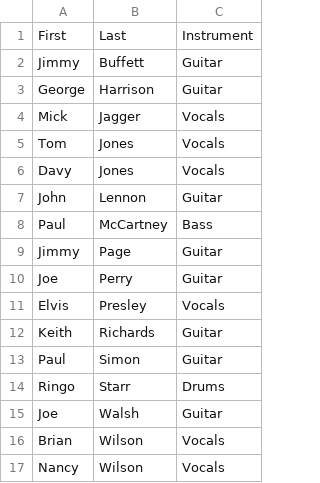
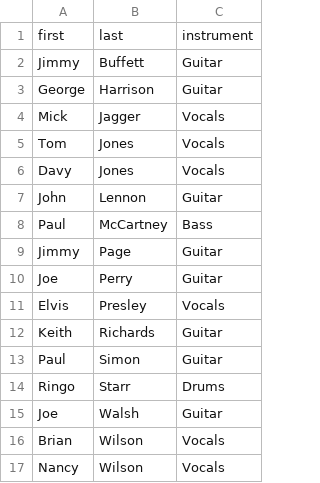
Before and after one commit to KRR1114/class_files, a CSV file: artists.csv, drawn as a sheet.

```diff
--- a/artists.csv
+++ b/artists.csv
@@ -1,2 +1,2 @@
-First,Last,Instrument
+first,last,instrument
 Jimmy,Buffett,Guitar
```
Also changed, not shown: bands.csv.
